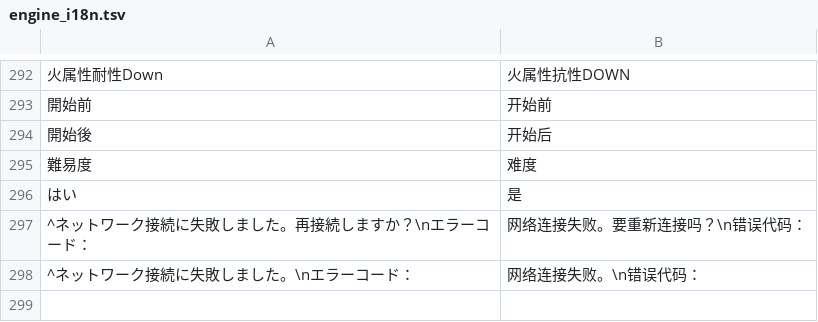
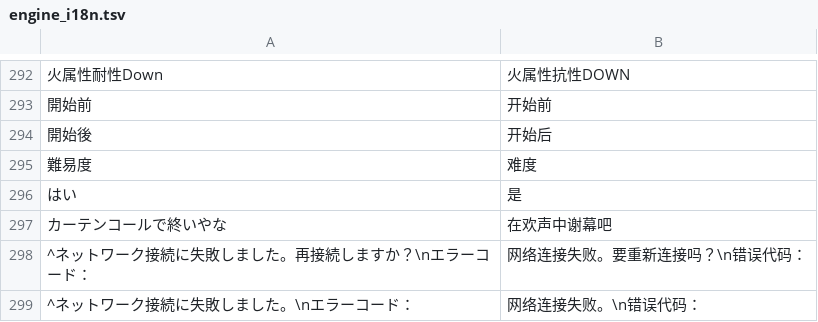
Before and after one commit to HiiragiNemu/magireco-cn-patch, a TSV file: madomagi/engine_i18n.tsv, drawn as a sheet; only a part is shown, gaps mark what is left out; the diff names each change by its address in the sheet, - before the commit and + after, or states it on an @@ line.

```diff
--- a/madomagi/engine_i18n.tsv
+++ b/madomagi/engine_i18n.tsv
+row 297: カーテンコールで終いやな | 在欢声中谢幕吧
```
